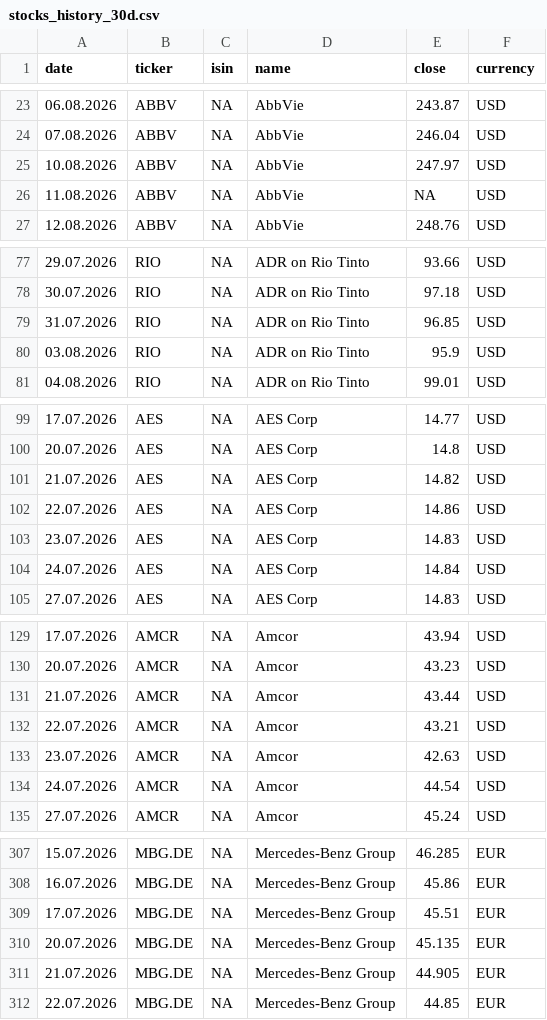
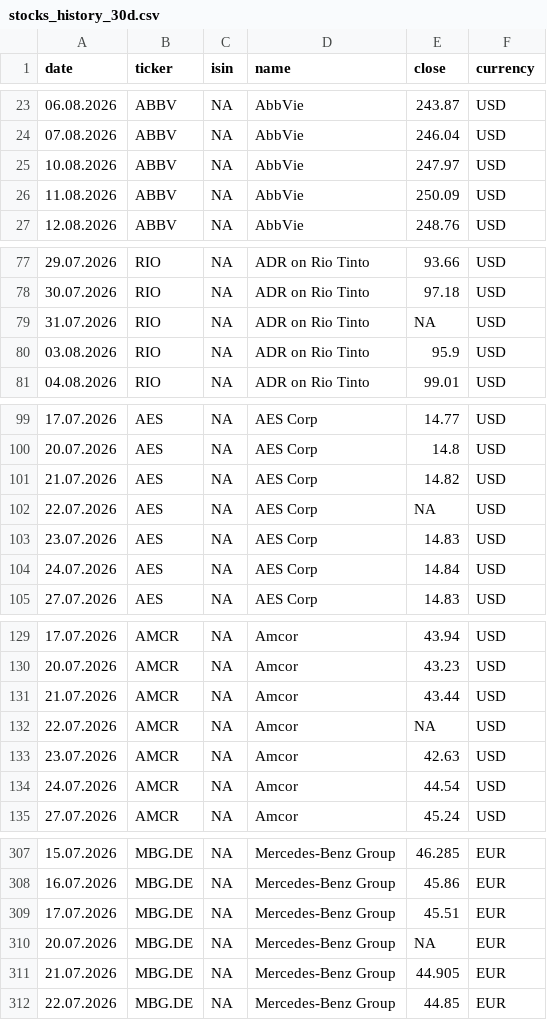
Before and after one commit to RadimTol/Akcie, a CSV file: stocks_history_30d.csv, drawn as a sheet; only a part is shown, gaps mark what is left out; the diff covers the shown part only.

```diff
--- a/stocks_history_30d.csv
+++ b/stocks_history_30d.csv
@@ -25,3 +25,3 @@
 "10.08.2026","ABBV",NA,"AbbVie",247.97,"USD"
-"11.08.2026","ABBV",NA,"AbbVie",NA,"USD"
+"11.08.2026","ABBV",NA,"AbbVie",250.09,"USD"
 "12.08.2026","ABBV",NA,"AbbVie",248.76,"USD"
@@ -78,3 +78,3 @@
 "30.07.2026","RIO",NA,"ADR on Rio Tinto",97.18,"USD"
-"31.07.2026","RIO",NA,"ADR on Rio Tinto",96.85,"USD"
+"31.07.2026","RIO",NA,"ADR on Rio Tinto",NA,"USD"
 "03.08.2026","RIO",NA,"ADR on Rio Tinto",95.9,"USD"
@@ -101,3 +101,3 @@
 "21.07.2026","AES",NA,"AES Corp",14.82,"USD"
-"22.07.2026","AES",NA,"AES Corp",14.86,"USD"
+"22.07.2026","AES",NA,"AES Corp",NA,"USD"
 "23.07.2026","AES",NA,"AES Corp",14.83,"USD"
@@ -131,3 +131,3 @@
 "21.07.2026","AMCR",NA,"Amcor",43.44,"USD"
-"22.07.2026","AMCR",NA,"Amcor",43.21,"USD"
+"22.07.2026","AMCR",NA,"Amcor",NA,"USD"
 "23.07.2026","AMCR",NA,"Amcor",42.63,"USD"
@@ -309,3 +309,3 @@
 "17.07.2026","MBG.DE",NA,"Mercedes-Benz Group",45.51,"EUR"
-"20.07.2026","MBG.DE",NA,"Mercedes-Benz Group",45.135,"EUR"
+"20.07.2026","MBG.DE",NA,"Mercedes-Benz Group",NA,"EUR"
 "21.07.2026","MBG.DE",NA,"Mercedes-Benz Group",44.905,"EUR"
```
Also changed, not shown: 19 edited cells elsewhere in this file, stocks.csv.
